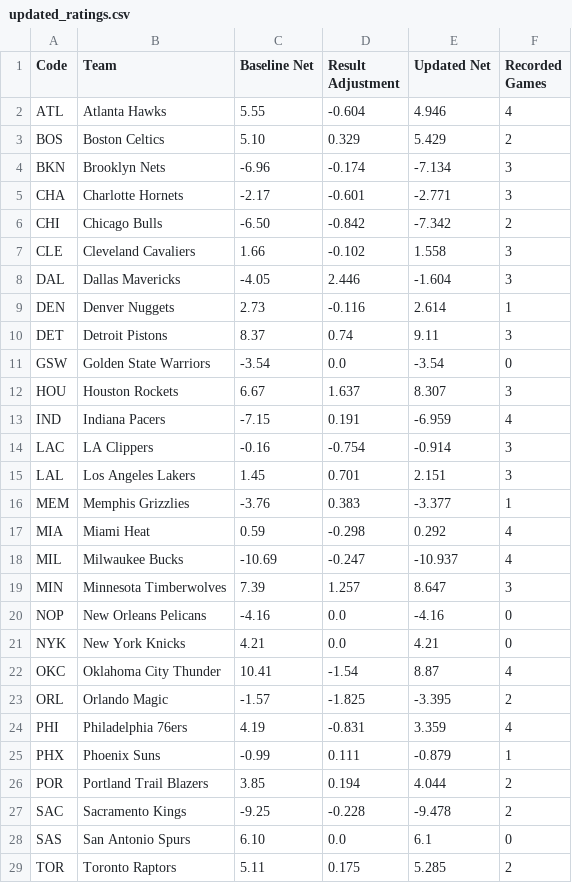
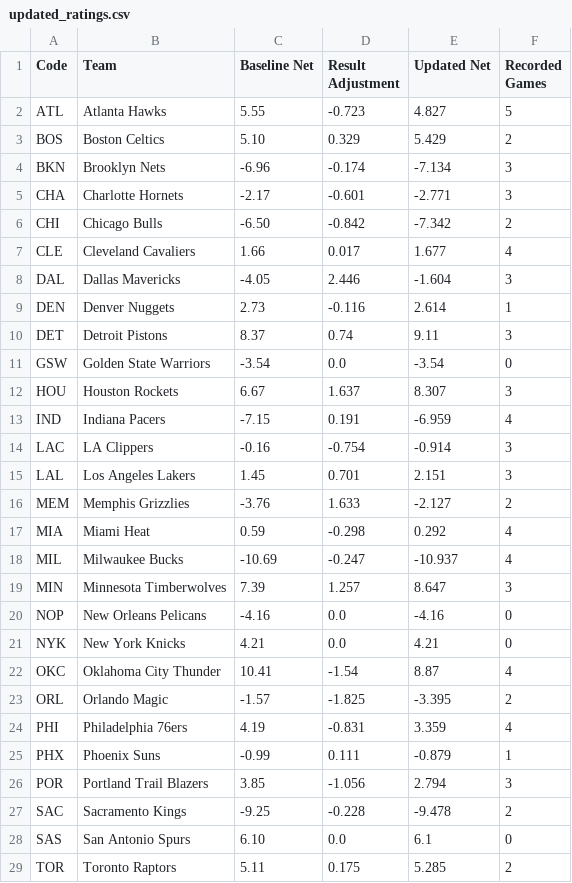
Before and after one commit to conny92-coder/Nba-edge, a CSV file: data/updated_ratings.csv, drawn as a sheet; only a part is shown.

```diff
--- a/data/updated_ratings.csv
+++ b/data/updated_ratings.csv
@@ -1,3 +1,3 @@
 Code,Team,Baseline Net,Result Adjustment,Updated Net,Recorded Games
-ATL,Atlanta Hawks,5.55,-0.604,4.946,4
+ATL,Atlanta Hawks,5.55,-0.723,4.827,5
 BOS,Boston Celtics,5.10,0.329,5.429,2
@@ -6,3 +6,3 @@ CHA,Charlotte Hornets,-2.17,-0.601,-2.771,3
 CHI,Chicago Bulls,-6.50,-0.842,-7.342,2
-CLE,Cleveland Cavaliers,1.66,-0.102,1.558,3
+CLE,Cleveland Cavaliers,1.66,0.017,1.677,4
 DAL,Dallas Mavericks,-4.05,2.446,-1.604,3
@@ -15,3 +15,3 @@ LAC,LA Clippers,-0.16,-0.754,-0.914,3
 LAL,Los Angeles Lakers,1.45,0.701,2.151,3
-MEM,Memphis Grizzlies,-3.76,0.383,-3.377,1
+MEM,Memphis Grizzlies,-3.76,1.633,-2.127,2
 MIA,Miami Heat,0.59,-0.298,0.292,4
@@ -25,3 +25,3 @@ PHI,Philadelphia 76ers,4.19,-0.831,3.359,4
 PHX,Phoenix Suns,-0.99,0.111,-0.879,1
-POR,Portland Trail Blazers,3.85,0.194,4.044,2
+POR,Portland Trail Blazers,3.85,-1.056,2.794,3
 SAC,Sacramento Kings,-9.25,-0.228,-9.478,2
```
Also changed, not shown: data/game_results.csv, data/injuries.csv, 2 other files.
